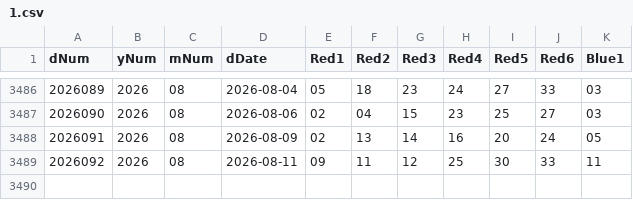
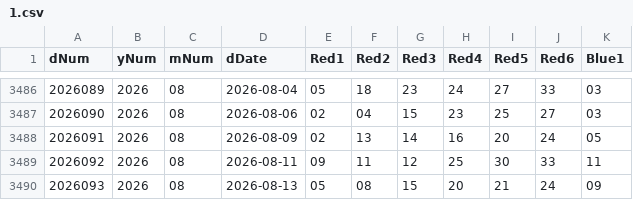
Before and after one commit to wleycn/hermes-ssq, a CSV file: ml/data/1.csv, drawn as a sheet; only a part is shown, gaps mark what is left out; the diff names each change by its address in the sheet, - before the commit and + after, or states it on an @@ line.

Commit message:
test(ssq): 更新数据增长(3488->3489期)引发的过期锚点
2026093 开奖并入库后, 历史数据从 3488 增至 3489 期, 多个锚点过期:
- test_data_layer: EXPECTED_ROWS 3488->3489; 末行锚点 2026092->2026093(05,08,15,20,21,24+09)
- test_ssq_update: fetch/cwl 最新期锚点 2026092->2026093; append 改用未来期号2026999避免易变假设
- test_spectral_red: 3个概率锚点更新为实测值(odd_even p=0.060/pooled p=0.071/连号obs=3119),
  容差放宽以容纳概率锚点随数据增长的固有微动。
全量 pytest tests/ + _verify/ 通过(EXIT=0)。

```diff
--- a/ml/data/1.csv
+++ b/ml/data/1.csv
+row 3490: 2026093 | 2026 | 08 | 2026-08-13 | 05 | 08 | 15 | 20 | 21 | 24 | 09
```
Also changed, not shown: 3 other files.
